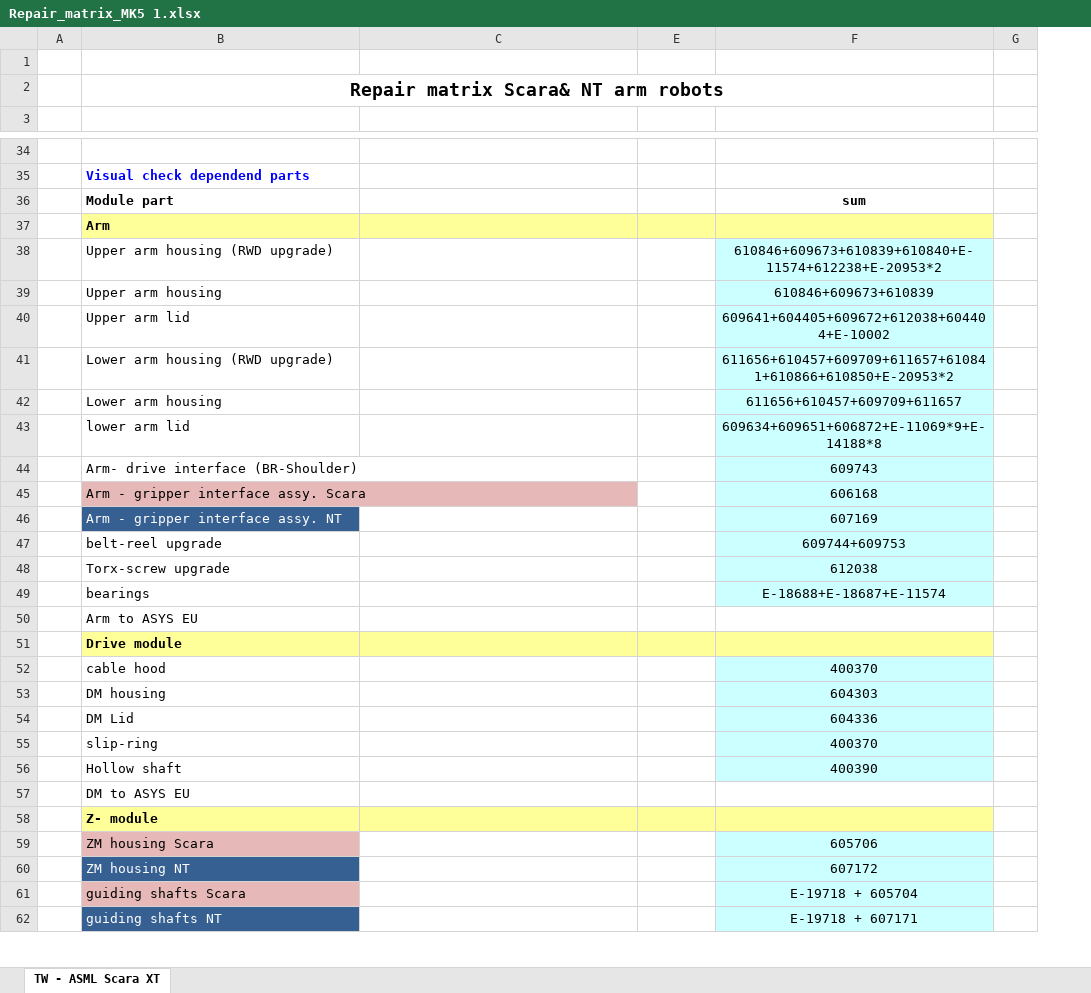
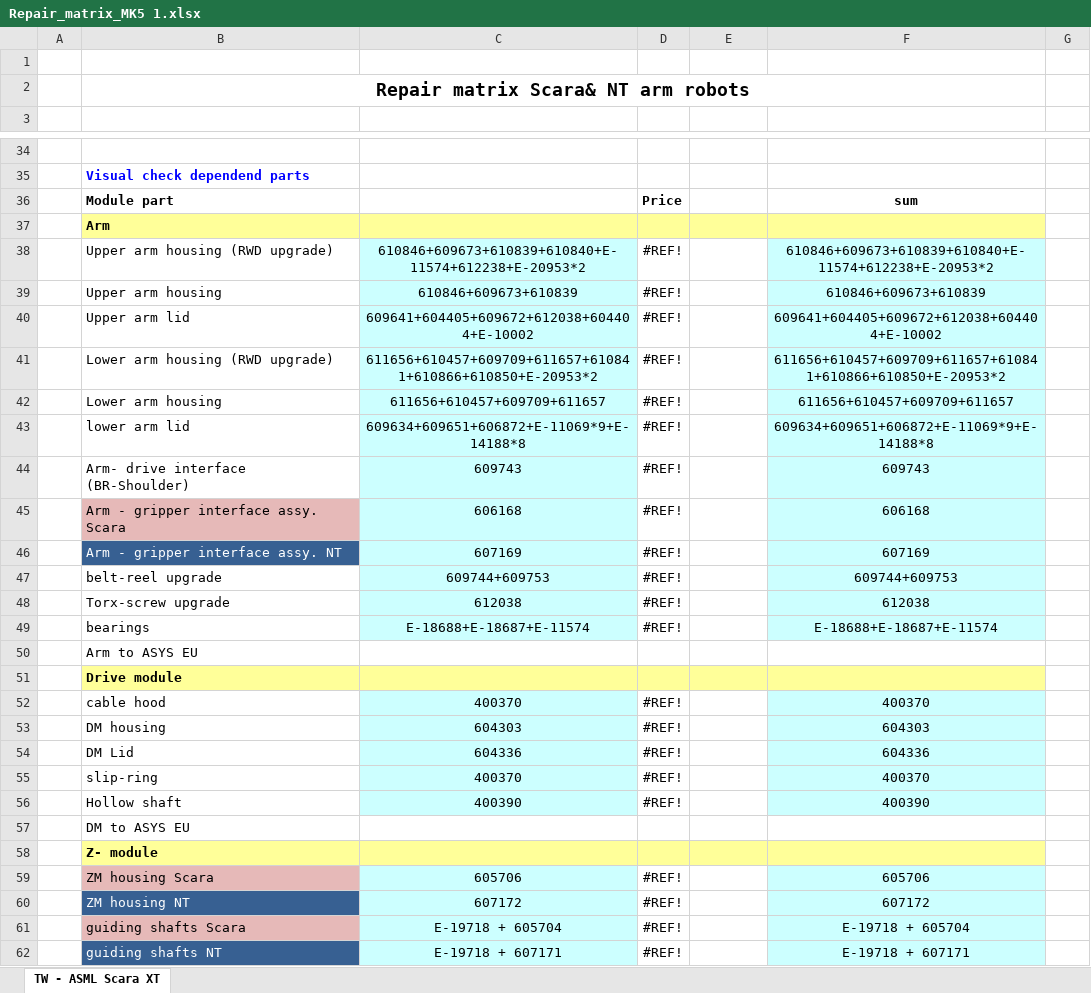
Before and after one commit to TwIntern24/autoPurchase, an Excel workbook: data/Repair_matrix_MK5 1.xlsx, sheet TW - ASML Scara XT, drawn as a sheet; only a part is shown, gaps mark what is left out; values as stored, in another font and other column widths than the file's, no borders; charts and pictures and table styles not drawn; the diff covers the shown part only; the diff names each change by its address in the sheet, - before the commit and + after, or states it on an @@ line.

```diff
--- a/data/Repair_matrix_MK5 1.xlsx (sheet TW - ASML Scara XT)
+++ b/data/Repair_matrix_MK5 1.xlsx (sheet TW - ASML Scara XT)
@@ column D (price) unhidden, rows 36-62: Price |  | #REF! | #REF! | #REF! | #REF! | #REF! | #REF! | #REF! | #REF! | #REF! | #REF! | #REF! | #REF! |  |  | #REF! | #REF! | #REF! | #REF! | #REF! |  |  | #REF! | #REF! | #REF! | #REF! @@
-C38 (id_no): (empty)
+C38 (id_no): 610846+609673+610839+610840+E-11574+612238+E-20953*2
-C38:C49 fill: none
+C38:C49 fill: #CCFFFF
-C39 (id_no): (empty)
+C39 (id_no): 610846+609673+610839
-C40 (id_no): (empty)
+C40 (id_no): 609641+604405+609672+612038+604404+E-10002
-C41 (id_no): (empty)
+C41 (id_no): 611656+610457+609709+611657+610841+610866+610850+E-20953*2
-C42 (id_no): (empty)
+C42 (id_no): 611656+610457+609709+611657
-C43 (id_no): (empty)
+C43 (id_no): 609634+609651+606872+E-11069*9+E-14188*8
-C44 (id_no): (empty)
+C44 (id_no): 609743
-C45 (id_no): (empty)
+C45 (id_no): 606168
-C46 (id_no): (empty)
+C46 (id_no): 607169
-C47 (id_no): (empty)
+C47 (id_no): 609744+609753
-C48 (id_no): (empty)
+C48 (id_no): 612038
-C49 (id_no): (empty)
+C49 (id_no): E-18688+E-18687+E-11574
-C52 (id_no): (empty)
+C52 (id_no): 400370
-C52:C56 fill: none
+C52:C56 fill: #CCFFFF
-C53 (id_no): (empty)
+C53 (id_no): 604303
-C54 (id_no): (empty)
+C54 (id_no): 604336
-C55 (id_no): (empty)
+C55 (id_no): 400370
-C56 (id_no): (empty)
+C56 (id_no): 400390
-C59 (id_no): (empty)
+C59 (id_no): 605706
-C59:C62 fill: none
+C59:C62 fill: #CCFFFF
-C60 (id_no): (empty)
+C60 (id_no): 607172
-C61 (id_no): (empty)
+C61 (id_no): E-19718 + 605704
-C62 (id_no): (empty)
+C62 (id_no): E-19718 + 607171
```
Also changed, not shown: 13 edited cells and cell formats elsewhere in this sheet, data/Repair_matrix DF.xlsx, 10 other files.
